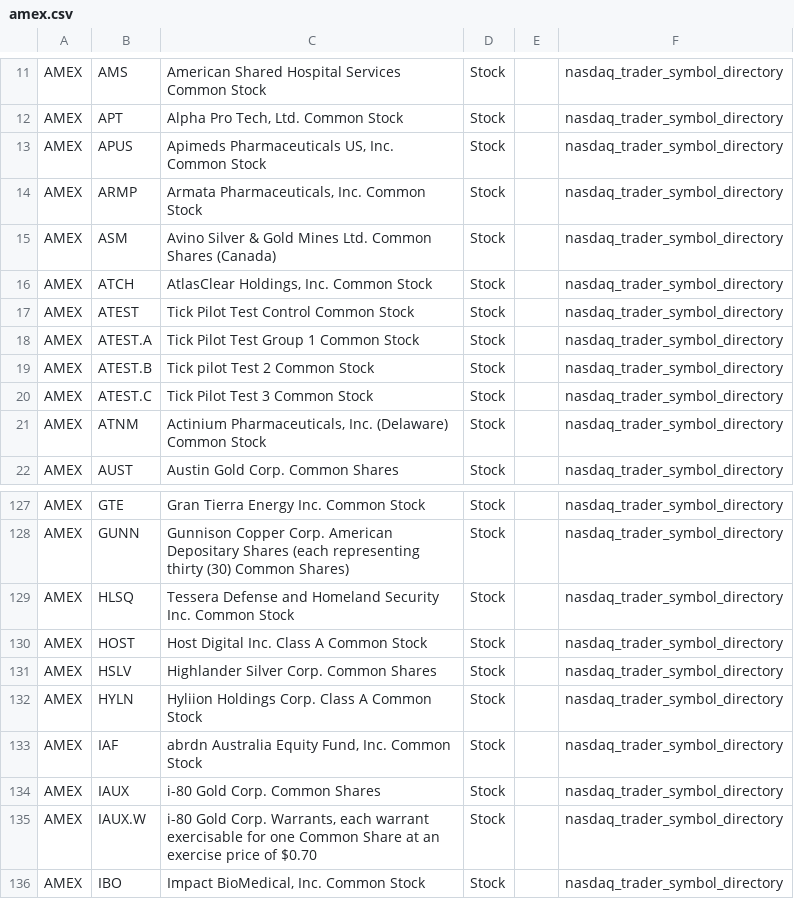
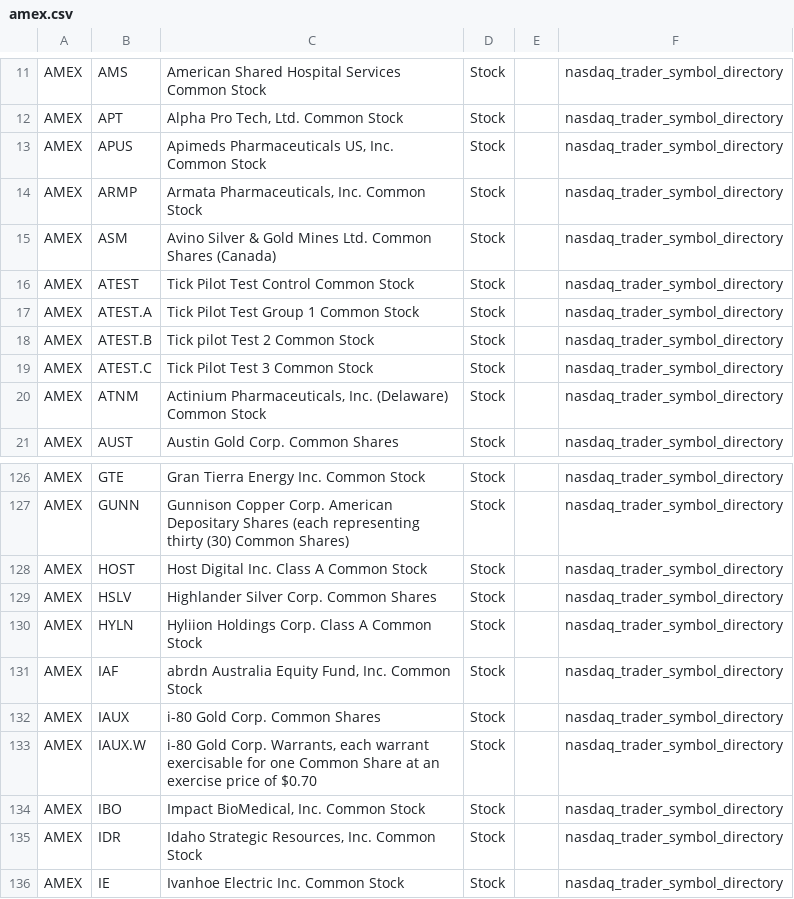
Before and after one commit to mrft/ticker-chronicle, a CSV file: data/raw/amex.csv, drawn as a sheet; only a part is shown, gaps mark what is left out; the shorter side is filled out with more unchanged rows.

```diff
--- a/data/raw/amex.csv
+++ b/data/raw/amex.csv
@@ -15,3 +15,2 @@ AMEX,ARMP,"Armata Pharmaceuticals, Inc. Common Stock",Stock,,nasdaq_trader_symbo
 AMEX,ASM,Avino Silver & Gold Mines Ltd. Common Shares (Canada),Stock,,nasdaq_trader_symbol_directory
-AMEX,ATCH,"AtlasClear Holdings, Inc. Common Stock",Stock,,nasdaq_trader_symbol_directory
 AMEX,ATEST,Tick Pilot Test Control Common Stock,Stock,,nasdaq_trader_symbol_directory
@@ -128,3 +127,2 @@ AMEX,GTE,Gran Tierra Energy Inc. Common Stock,Stock,,nasdaq_trader_symbol_direct
 AMEX,GUNN,Gunnison Copper Corp. American Depositary Shares (each representing thirty (30) Common Shares),Stock,,nasdaq_trader_symbol_directory
-AMEX,HLSQ,Tessera Defense and Homeland Security Inc. Common Stock,Stock,,nasdaq_trader_symbol_directory
 AMEX,HOST,Host Digital Inc. Class A Common Stock,Stock,,nasdaq_trader_symbol_directory
```
Also changed, not shown: data/raw/nasdaq.csv, 2 other files.
